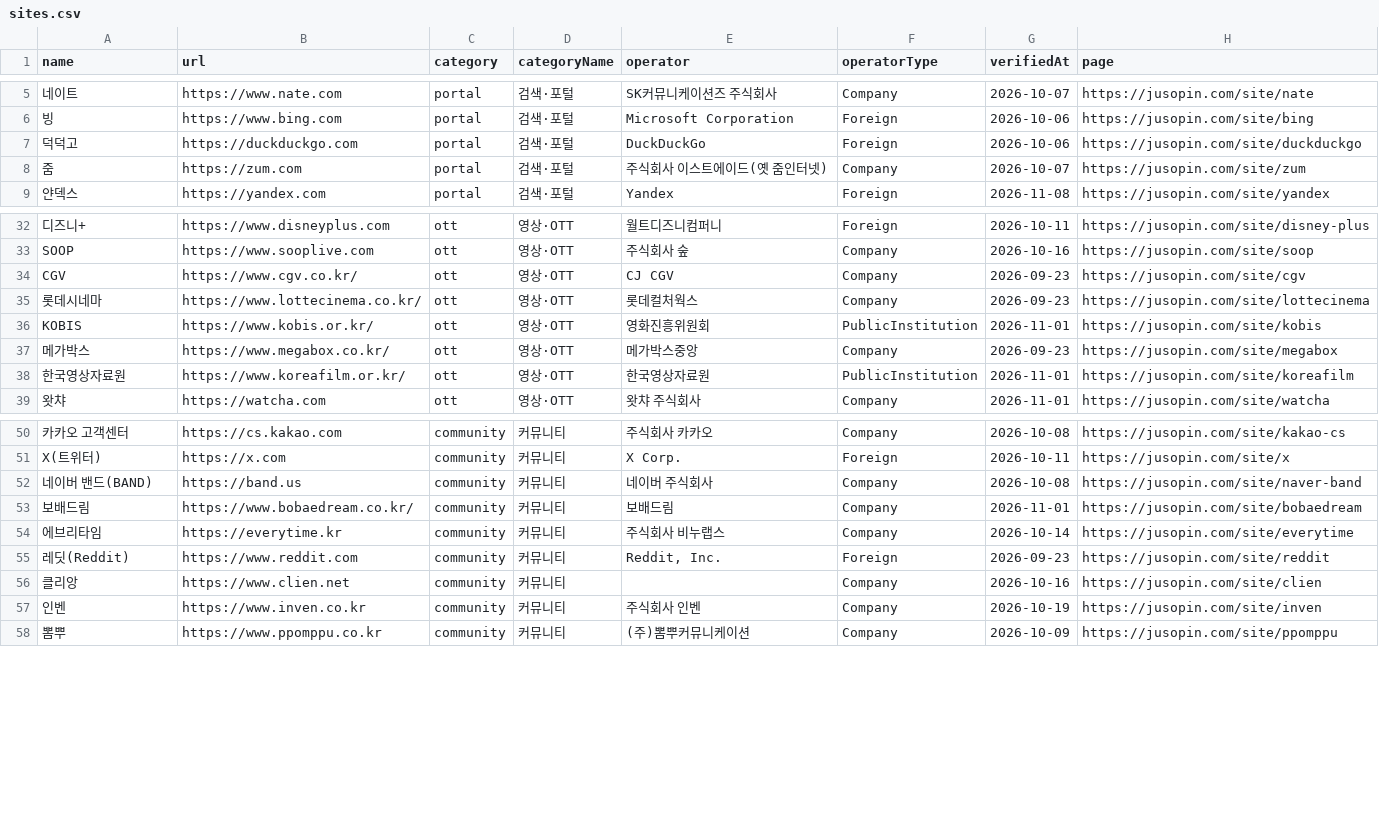
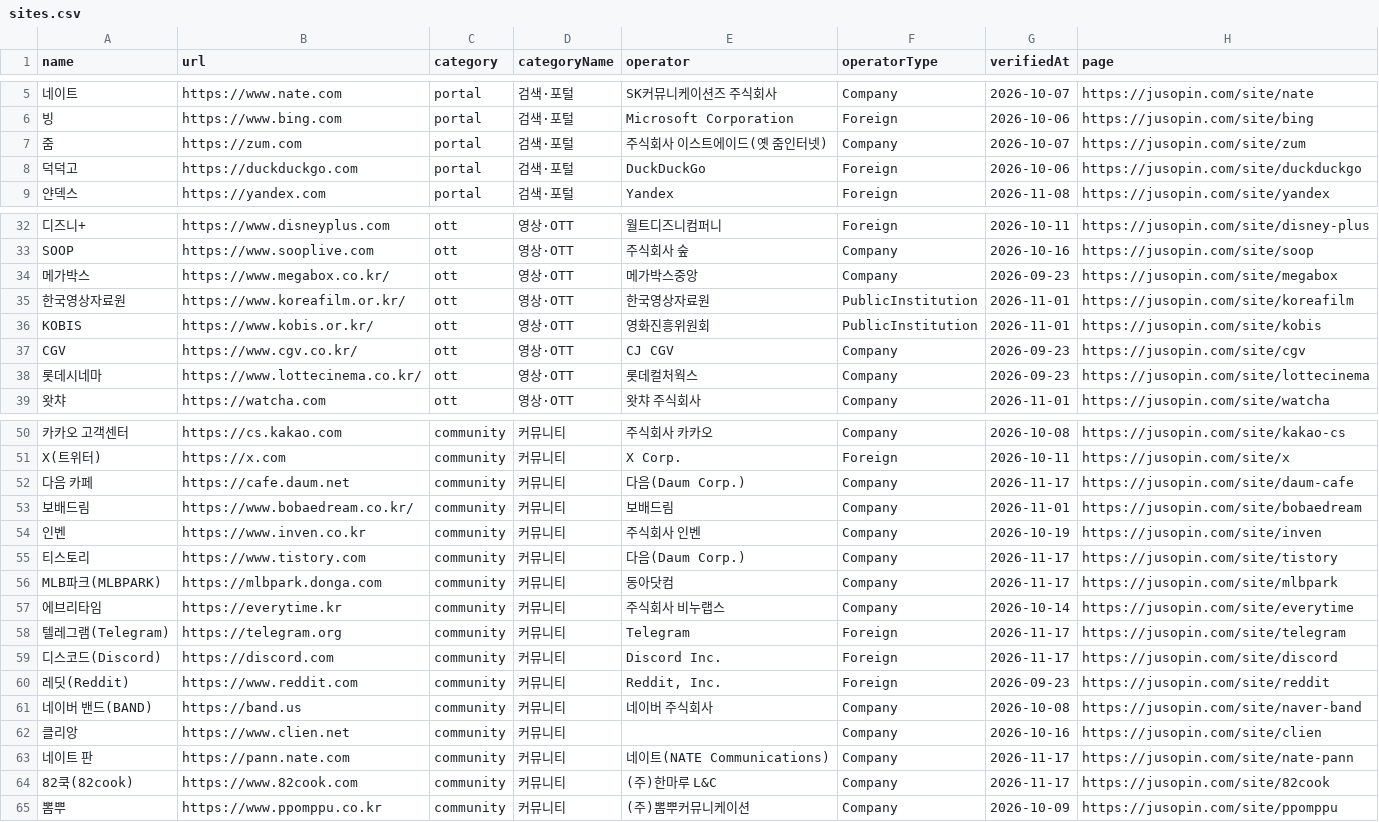
Before and after one commit to dakdak203040-wq/korea-official-sites, a CSV file: sites.csv, drawn as a sheet; only a part is shown, gaps mark what is left out; addresses are those after the commit; the diff covers the shown part only; the diff names each change by its address in the sheet, - before the commit and + after, or states it on an @@ line.

```diff
--- a/sites.csv
+++ b/sites.csv
@@ row 8 moved to row 7: 줌 @@
@@ row 37 moved to row 34: 메가박스 @@
@@ row 38 moved to row 35: 한국영상자료원 @@
+row 52: 다음 카페 | https://cafe.daum.net | community | 커뮤니티 | 다음(Daum Corp.) | Company | 2026-11-17 | https://jusopin.com/site/daum-cafe
+row 54: 인벤 | https://www.inven.co.kr | community | 커뮤니티 | 주식회사 인벤 | Company | 2026-10-19 | https://jusopin.com/site/inven
+row 55: 티스토리 | https://www.tistory.com | community | 커뮤니티 | 다음(Daum Corp.) | Company | 2026-11-17 | https://jusopin.com/site/tistory
+row 56: MLB파크(MLBPARK) | https://mlbpark.donga.com | community | 커뮤니티 | 동아닷컴 | Company | 2026-11-17 | https://jusopin.com/site/mlbpark
@@ row 54 moved to row 57: 에브리타임 @@
+row 58: 텔레그램(Telegram) | https://telegram.org | community | 커뮤니티 | Telegram | Foreign | 2026-11-17 | https://jusopin.com/site/telegram
+row 59: 디스코드(Discord) | https://discord.com | community | 커뮤니티 | Discord Inc. | Foreign | 2026-11-17 | https://jusopin.com/site/discord
@@ row 55 moved to row 60: 레딧(Reddit) @@
-A63 (name): 인벤
+A63 (name): 네이트 판
-B63 (url): https://www.inven.co.kr
+B63 (url): https://pann.nate.com
-E63 (operator): 주식회사 인벤
+E63 (operator): 네이트(NATE Communications)
-G63 (verifiedAt): 2026-10-19
+G63 (verifiedAt): 2026-11-17
-H63 (page): https://jusopin.com/site/inven
+H63 (page): https://jusopin.com/site/nate-pann
+row 64: 82쿡(82cook) | https://www.82cook.com | community | 커뮤니티 | (주)한마루 L&C | Company | 2026-11-17 | https://jusopin.com/site/82cook
```
Also changed, not shown: 71 moved rows elsewhere in this file, 1 other file.
